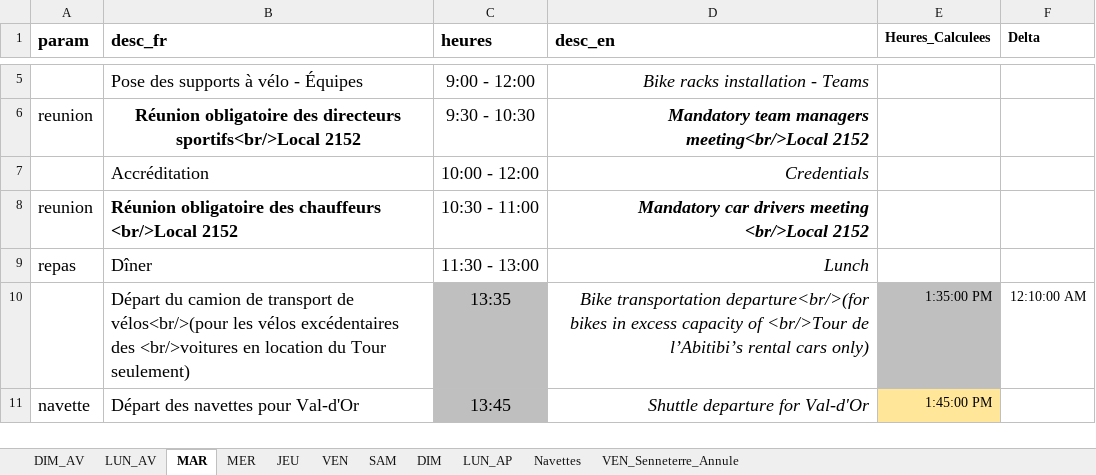
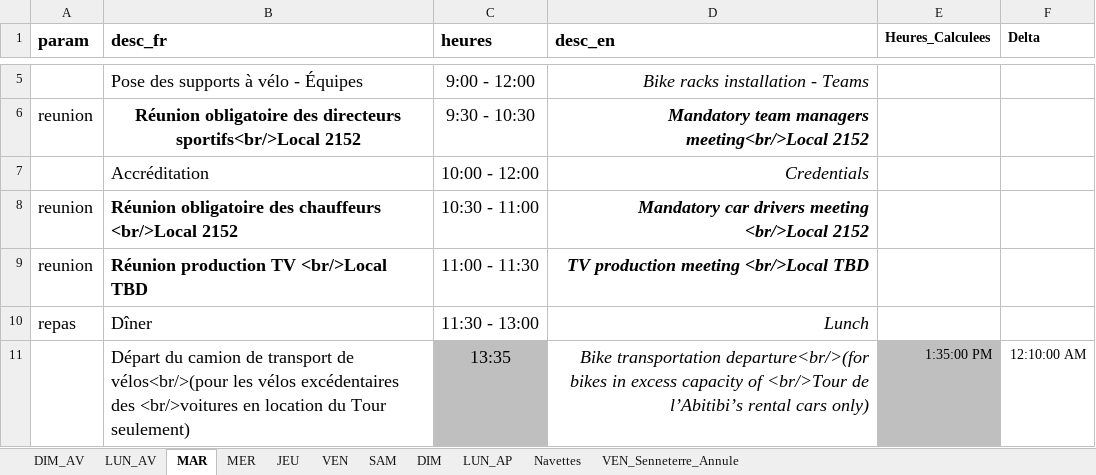
Before and after one commit to TourAbitibi/guide2024, an Excel workbook: excel/feuilleroute.xlsx, sheet MAR, drawn as a sheet; only a part is shown, gaps mark what is left out; the shorter side is filled out with more unchanged rows; values as stored, in another font and other column widths than the file's, no borders; the diff names each change by its address in the sheet, - before the commit and + after, or states it on an @@ line.

Commit message:
MAJ staff et feuille de route
- Stéphane Larose
- Ajout rencontre production TV / moto le mardi AM

```diff
--- a/excel/feuilleroute.xlsx (sheet MAR)
+++ b/excel/feuilleroute.xlsx (sheet MAR)
+row 9: reunion | Réunion production TV <br/>Local TBD | 11:00 - 11:30 | TV production meeting <br/>Local TBD
```
Also changed, not shown: 23 other files.
